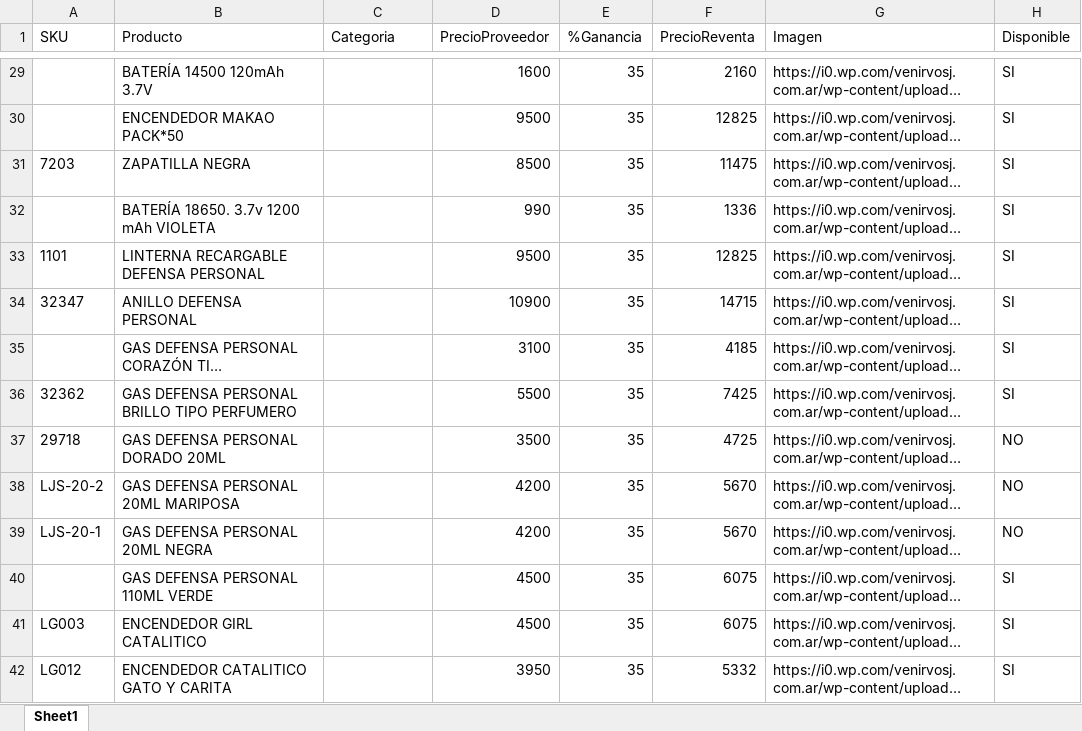
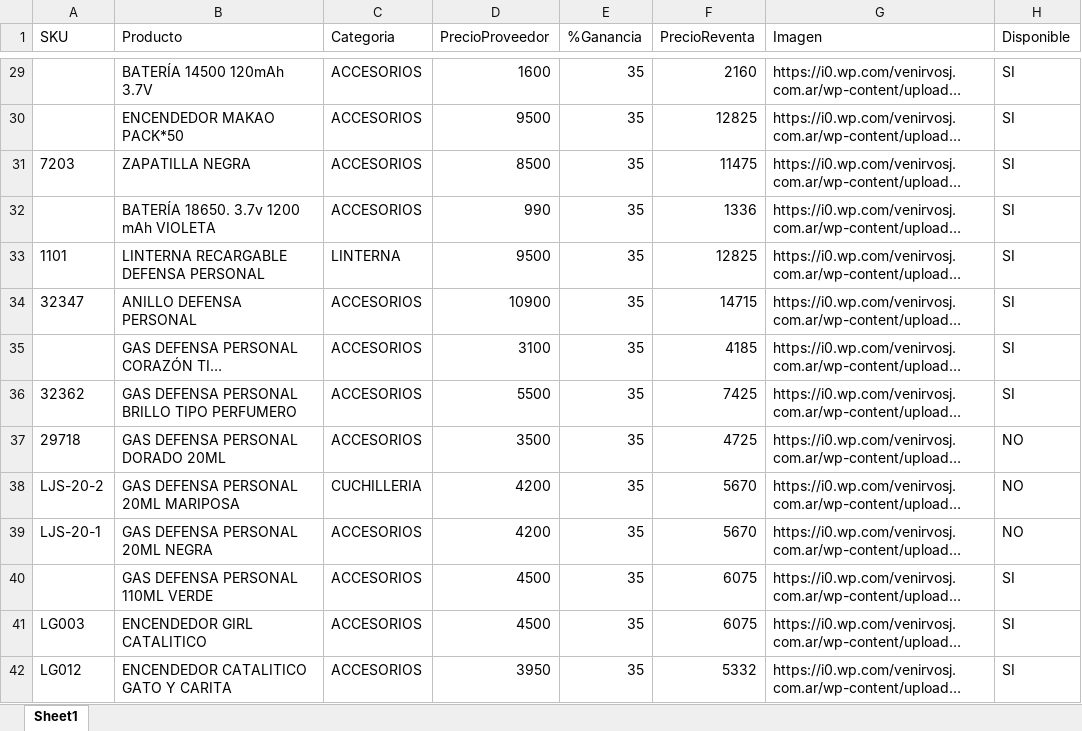
Before and after one commit to multi-tac/multitac-catalogo, an Excel workbook: venirvos.xlsx, sheet Sheet1, drawn as a sheet; only a part is shown, gaps mark what is left out; long unchanged cells end in …; values as stored, in another font and other column widths than the file's, no borders; the diff covers the shown part only; the diff names each change by its address in the sheet, - before the commit and + after, or states it on an @@ line.

```diff
--- a/venirvos.xlsx (sheet Sheet1)
+++ b/venirvos.xlsx (sheet Sheet1)
-C29:C32 (Categoria): (empty)
+C29:C32 (Categoria): ACCESORIOS
-C33 (Categoria): (empty)
+C33 (Categoria): LINTERNA
-C34:C37 (Categoria): (empty)
+C34:C37 (Categoria): ACCESORIOS
-C38 (Categoria): (empty)
+C38 (Categoria): CUCHILLERIA
-C39:C42 (Categoria): (empty)
+C39:C42 (Categoria): ACCESORIOS
```
Also changed, not shown: 1174 edited cells elsewhere in this sheet, productos_unificados.xlsx, 1 other file.
